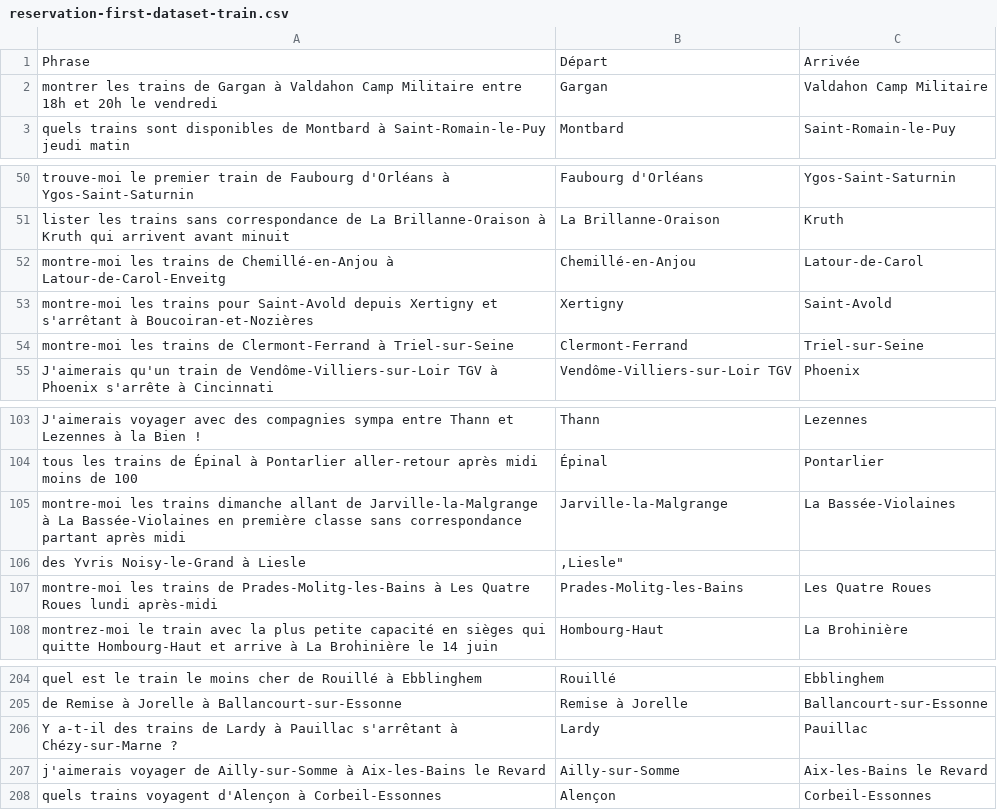
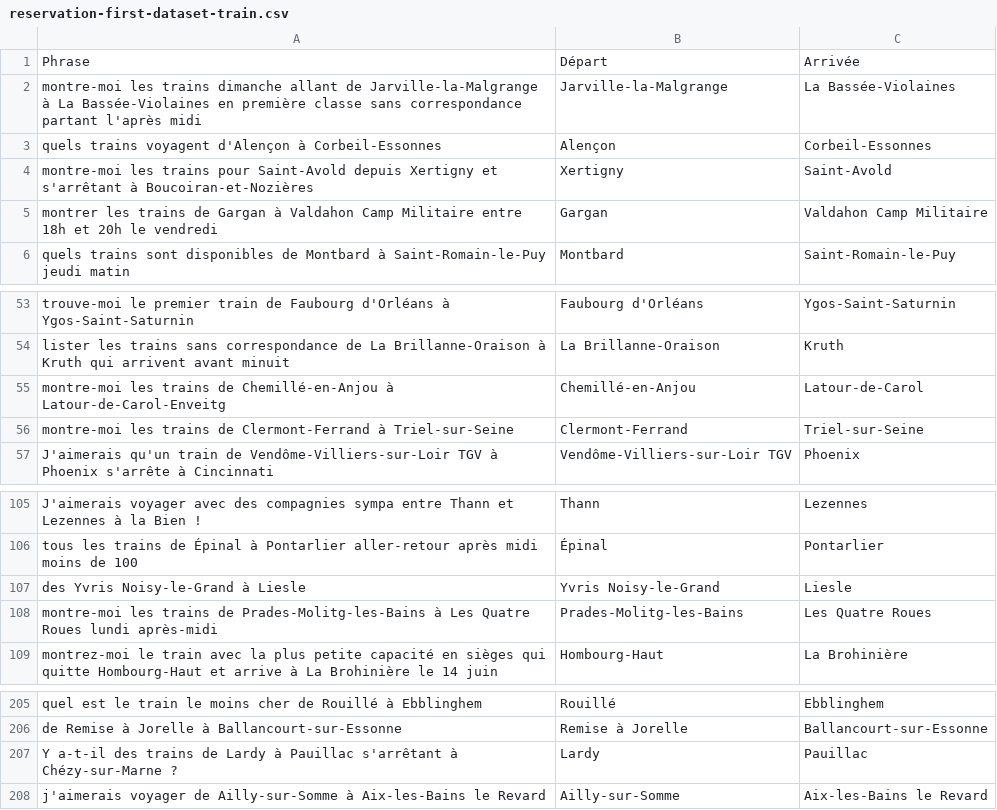
Before and after one commit to MetalBrackets/T-AIA-901-new, a CSV file: data/reservation-first-dataset-train.csv, drawn as a sheet; only a part is shown, gaps mark what is left out.

```diff
--- a/data/reservation-first-dataset-train.csv
+++ b/data/reservation-first-dataset-train.csv
@@ -1,2 +1,5 @@
 Phrase,Départ,Arrivée
+"montre-moi les trains dimanche allant de Jarville-la-Malgrange à La Bassée-Violaines en première classe sans correspondance partant l'après midi","Jarville-la-Malgrange","La Bassée-Violaines"
+"quels trains voyagent d'Alençon à Corbeil-Essonnes","Alençon","Corbeil-Essonnes"
+"montre-moi les trains pour Saint-Avold depuis Xertigny et s'arrêtant à Boucoiran-et-Nozières","Xertigny","Saint-Avold"
 "montrer les trains de Gargan à Valdahon Camp Militaire entre 18h et 20h le vendredi","Gargan","Valdahon Camp Militaire"
@@ -52,3 +55,2 @@ Phrase,Départ,Arrivée
 "montre-moi les trains de Chemillé-en-Anjou à Latour-de-Carol-Enveitg","Chemillé-en-Anjou","Latour-de-Carol"
-"montre-moi les trains pour Saint-Avold depuis Xertigny et s'arrêtant à Boucoiran-et-Nozières","Xertigny","Saint-Avold"
 "montre-moi les trains de Clermont-Ferrand à Triel-sur-Seine","Clermont-Ferrand","Triel-sur-Seine"
@@ -104,4 +106,3 @@ Phrase,Départ,Arrivée
 "tous les trains de Épinal à Pontarlier aller-retour après midi moins de 100","Épinal","Pontarlier"
-"montre-moi les trains dimanche allant de Jarville-la-Malgrange à La Bassée-Violaines en première classe sans correspondance partant après midi","Jarville-la-Malgrange","La Bassée-Violaines"
-"des Yvris Noisy-le-Grand à Liesle",","Liesle"
+"des Yvris Noisy-le-Grand à Liesle","Yvris Noisy-le-Grand","Liesle"
 "montre-moi les trains de Prades-Molitg-les-Bains à Les Quatre Roues lundi après-midi","Prades-Molitg-les-Bains","Les Quatre Roues"
@@ -207,2 +208 @@ Phrase,Départ,Arrivée
 "j'aimerais voyager de Ailly-sur-Somme à Aix-les-Bains le Revard","Ailly-sur-Somme","Aix-les-Bains le Revard"
-"quels trains voyagent d'Alençon à Corbeil-Essonnes","Alençon","Corbeil-Essonnes"
```
Also changed, not shown: 2 other files.
